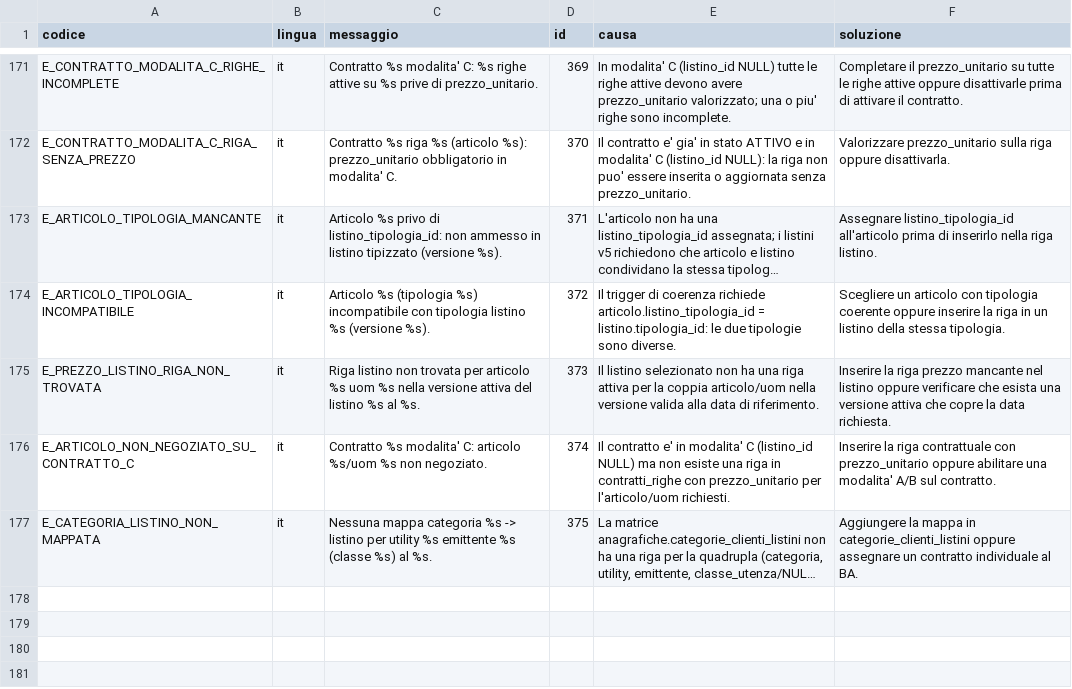
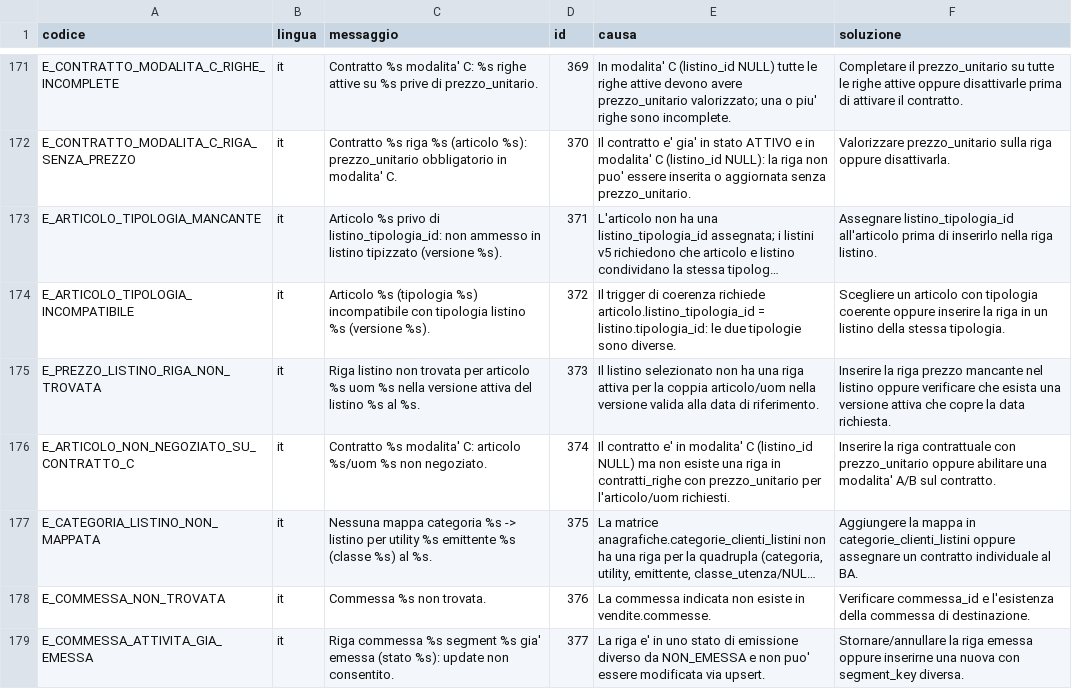
Before and after one commit to Tito-it/ZeroErp, a CSV file: db/changelog/migrations_v2/80_data/sql/config/messaggi_errore.csv, drawn as a sheet; only a part is shown, gaps mark what is left out; long unchanged cells end in …; the diff names each change by its address in the sheet, - before the commit and + after, or states it on an @@ line.

```diff
--- a/db/changelog/migrations_v2/80_data/sql/config/messaggi_errore.csv
+++ b/db/changelog/migrations_v2/80_data/sql/config/messaggi_errore.csv
+row 178: E_COMMESSA_NON_TROVATA | it | Commessa %s non trovata. | 376 | La commessa indicata non esiste in vendite.commesse. | Verificare commessa_id e l'esistenza della commessa di destinazione.
+row 179: E_COMMESSA_ATTIVITA_GIA_EMESSA | it | Riga commessa %s segment %s gia' emessa (stato %s): update non consentito. | 377 | La riga e' in uno stato di emissione diverso da NON_EMESSA e non puo' essere modificata via upsert. | Stornare/annullare la riga emessa oppure inserirne una nuova con segment_key diversa.
```
Also changed, not shown: 13 other files.
